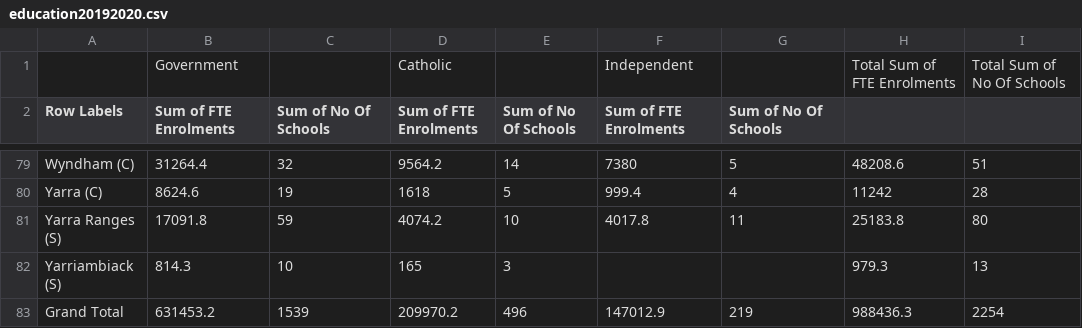
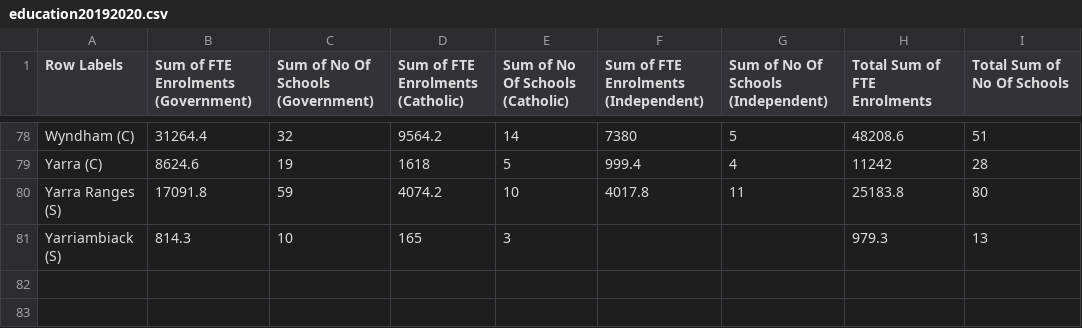
Before and after one commit to thongiboi/Comp20008-Group-120-Repo, a CSV file: Data Visualisation Project/education_LGA/education20192020.csv, drawn as a sheet; only a part is shown, gaps mark what is left out; removed rows and columns are numbered as before the commit, all else as after; the diff names each change by its address in the sheet, - before the commit and + after, or states it on an @@ line.

```diff
--- a/Data Visualisation Project/education_LGA/education20192020.csv
+++ b/Data Visualisation Project/education_LGA/education20192020.csv
-row 1:  | Government |  | Catholic |  | Independent |  | Total Sum of FTE Enrolments | Total Sum of No Of Schools
-B1: Sum of FTE Enrolments
+B1: Sum of FTE Enrolments (Government)
-C1: Sum of No Of Schools
+C1: Sum of No Of Schools (Government)
-D1: Sum of FTE Enrolments
+D1: Sum of FTE Enrolments (Catholic)
-E1: Sum of No Of Schools
+E1: Sum of No Of Schools (Catholic)
-F1: Sum of FTE Enrolments
+F1: Sum of FTE Enrolments (Independent)
-G1: Sum of No Of Schools
+G1: Sum of No Of Schools (Independent)
-H1: (empty)
+H1: Total Sum of FTE Enrolments
-I1: (empty)
+I1: Total Sum of No Of Schools
-row 83: Grand Total | 631453.2 | 1539 | 209970.2 | 496 | 147012.9 | 219 | 988436.3 | 2254
```
Also changed, not shown: Data Visualisation Project/education_LGA/education20152016.csv, Data Visualisation Project/education_LGA/education20172018.csv, 1 other file.
